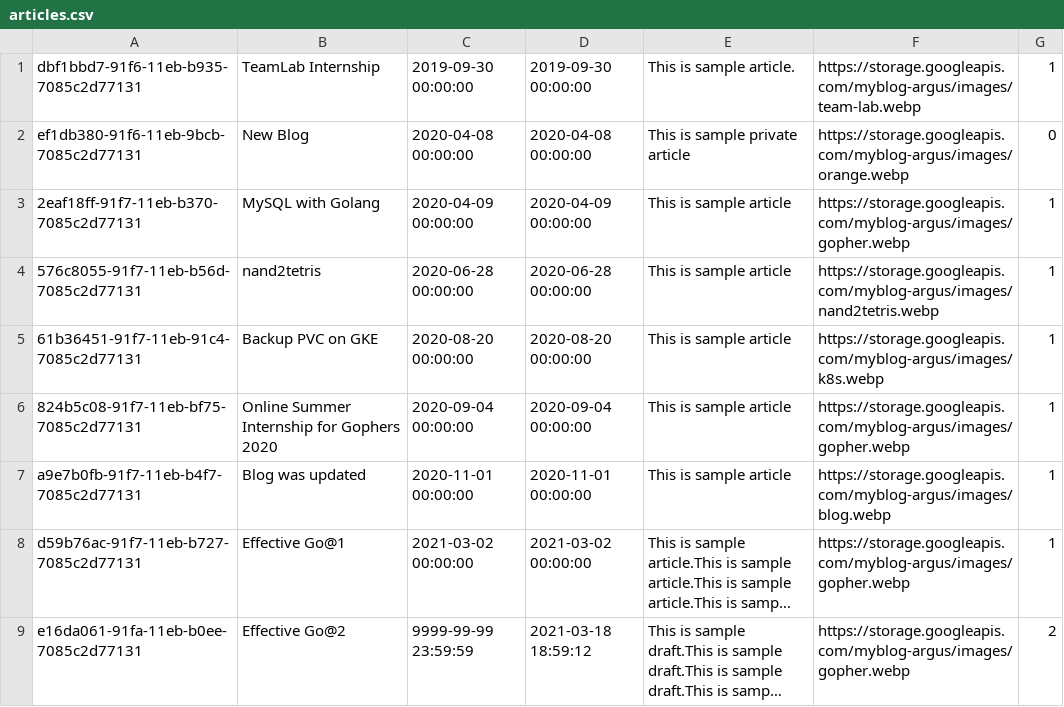
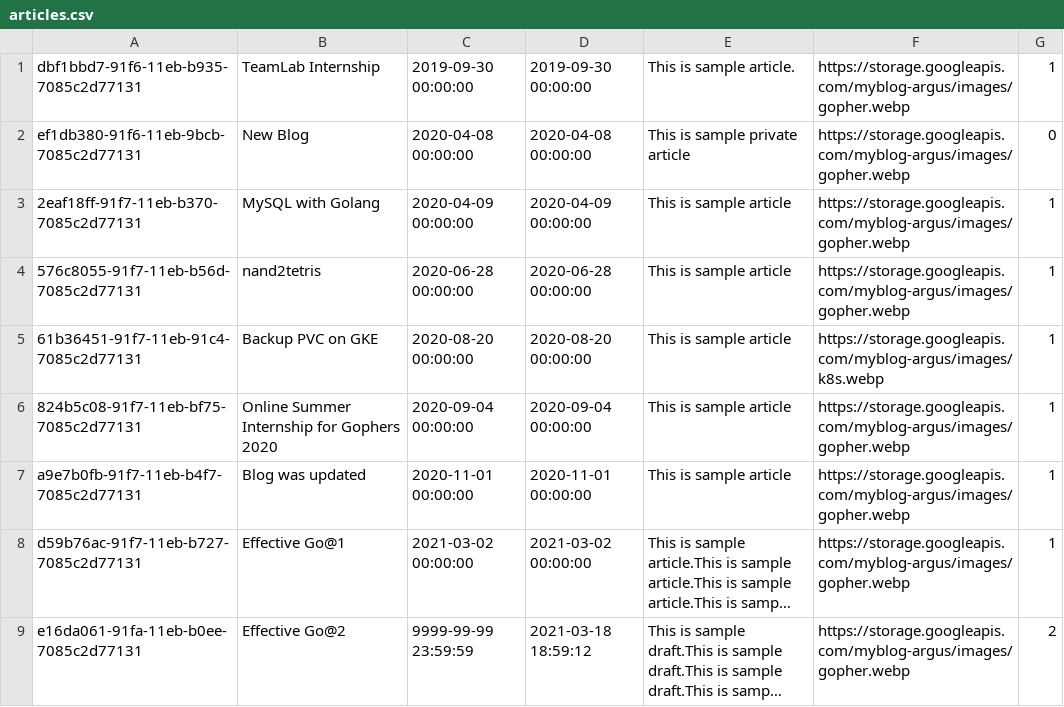
Before and after one commit to champon1020/argus, a CSV file: migration/data/articles.csv, drawn as a sheet; long unchanged cells end in …; the diff names each change by its address in the sheet, - before the commit and + after, or states it on an @@ line.

Commit message:
fix migration development data

```diff
--- a/migration/data/articles.csv
+++ b/migration/data/articles.csv
-F1: https://storage.googleapis.com/myblog-argus/images/team-lab.webp
+F1: https://storage.googleapis.com/myblog-argus/images/gopher.webp
-F2: https://storage.googleapis.com/myblog-argus/images/orange.webp
+F2: https://storage.googleapis.com/myblog-argus/images/gopher.webp
-F4: https://storage.googleapis.com/myblog-argus/images/nand2tetris.webp
+F4: https://storage.googleapis.com/myblog-argus/images/gopher.webp
-F7: https://storage.googleapis.com/myblog-argus/images/blog.webp
+F7: https://storage.googleapis.com/myblog-argus/images/gopher.webp
```
Also changed, not shown: 2 other files.
